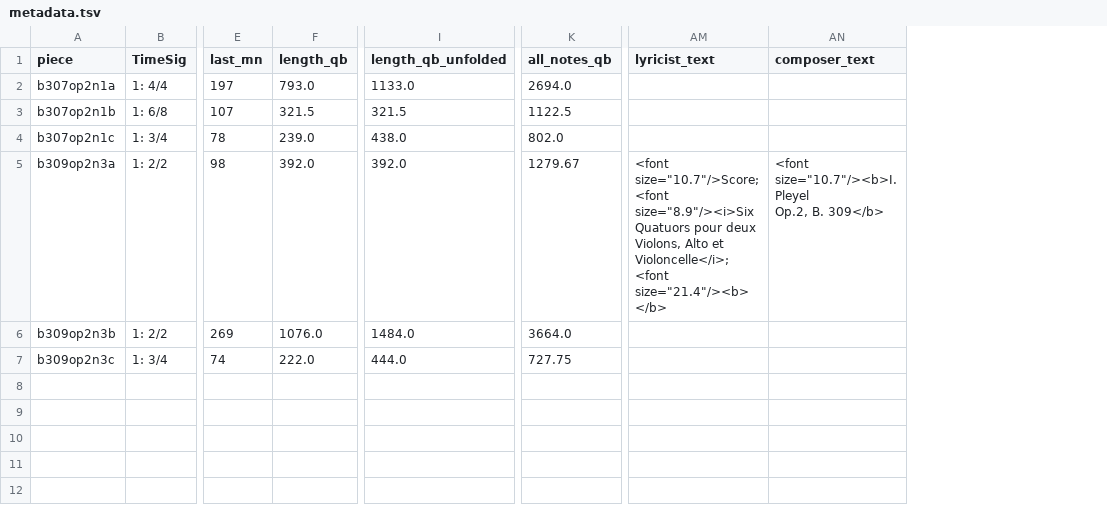
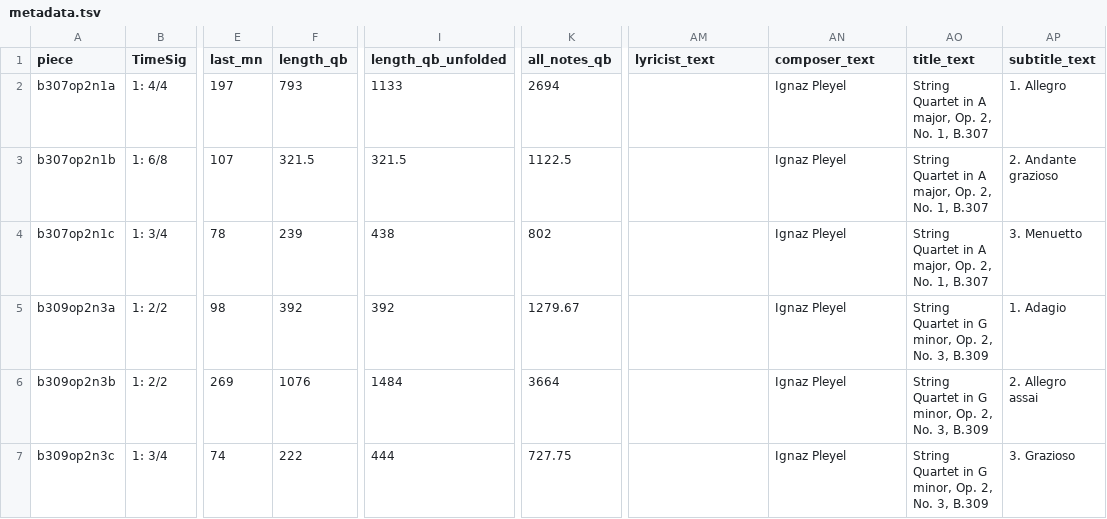
Before and after one commit to DCMLab/pleyel_quartets, a TSV file: metadata.tsv, drawn as a sheet; only a part is shown, gaps mark what is left out; ↵ is a line break in a cell; the diff names each change by its address in the sheet, - before the commit and + after, or states it on an @@ line.

Commit message:
prelims values

```diff
--- a/metadata.tsv
+++ b/metadata.tsv
+column AO (title_text), rows 2-7: String Quartet in A major, Op. 2, No. 1, B.307 | String Quartet in A major, Op. 2, No. 1, B.307 | String Quartet in A major, Op. 2, No. 1, B.307 | String Quartet in G minor, Op. 2, No. 3, B.309 | String Quartet in G minor, Op. 2, No. 3, B.309 | String Quartet in G minor, Op. 2, No. 3, B.309
+column AP (subtitle_text), rows 2-7: 1. Allegro | 2. Andante grazioso | 3. Menuetto | 1. Adagio | 2. Allegro assai | 3. Grazioso
-F2 (length_qb): 793.0
+F2 (length_qb): 793
-I2 (length_qb_unfolded): 1133.0
+I2 (length_qb_unfolded): 1133
-K2 (all_notes_qb): 2694.0
+K2 (all_notes_qb): 2694
-AN2:AN4 (composer_text): (empty)
+AN2:AN4 (composer_text): Ignaz Pleyel
-F4 (length_qb): 239.0
+F4 (length_qb): 239
-I4 (length_qb_unfolded): 438.0
+I4 (length_qb_unfolded): 438
-K4 (all_notes_qb): 802.0
+K4 (all_notes_qb): 802
-F5 (length_qb): 392.0
+F5 (length_qb): 392
-I5 (length_qb_unfolded): 392.0
+I5 (length_qb_unfolded): 392
-AM5 (lyricist_text): <font size="10.7"/>Score; <font size="8.9"/><i>Six Quatuors pour deux Violons, Alto et Violoncelle</i>; <font size="21.4"/><b> ↵ </b>
+AM5 (lyricist_text): (empty)
-AN5 (composer_text): <font size="10.7"/><b>I. Pleyel ↵ Op.2, B. 309</b>
+AN5 (composer_text): Ignaz Pleyel
-F6 (length_qb): 1076.0
+F6 (length_qb): 1076
-I6 (length_qb_unfolded): 1484.0
+I6 (length_qb_unfolded): 1484
-K6 (all_notes_qb): 3664.0
+K6 (all_notes_qb): 3664
-AN6:AN7 (composer_text): (empty)
+AN6:AN7 (composer_text): Ignaz Pleyel
-F7 (length_qb): 222.0
+F7 (length_qb): 222
-I7 (length_qb_unfolded): 444.0
+I7 (length_qb_unfolded): 444
```
